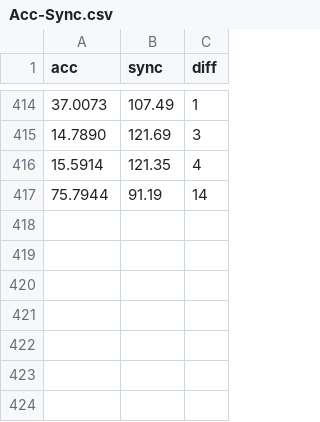
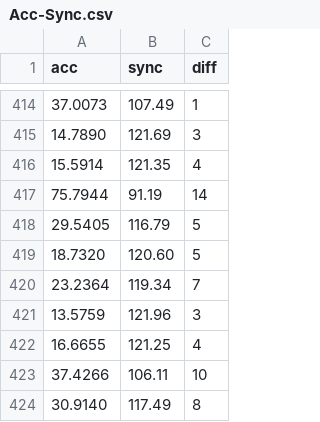
Before and after one commit to Ginsakura/MUSYNXSave, a CSV file: musync_data/Acc-Sync.csv, drawn as a sheet; only a part is shown, gaps mark what is left out.

```diff
--- a/musync_data/Acc-Sync.csv
+++ b/musync_data/Acc-Sync.csv
@@ -417 +417,8 @@ acc,sync,diff
 75.7944,91.19,14
+29.5405,116.79,5
+18.7320,120.60,5
+23.2364,119.34,7
+13.5759,121.96,3
+16.6655,121.25,4
+37.4266,106.11,10
+30.9140,117.49,8
```
Also changed, not shown: 6 other files.
